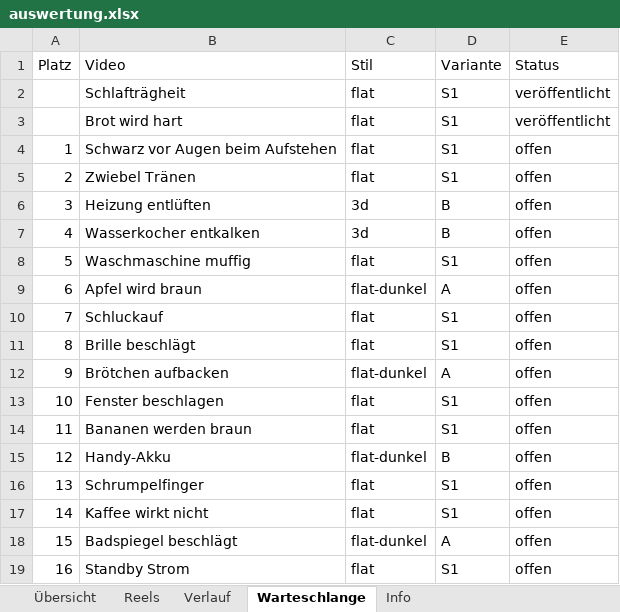
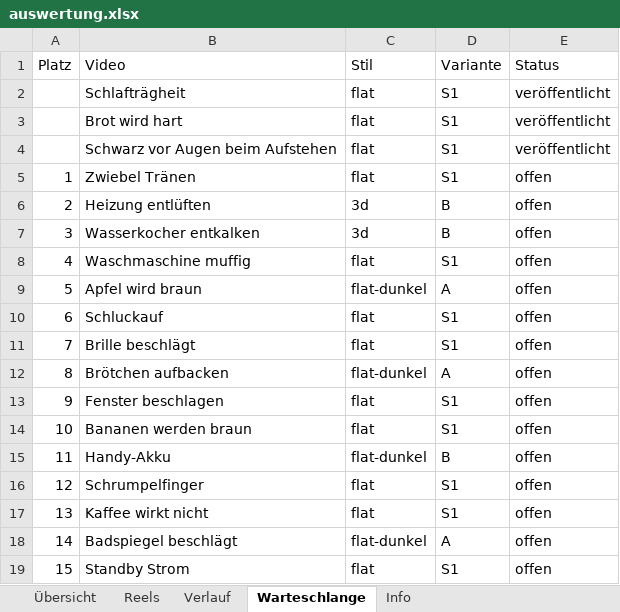
Before and after one commit to Kurz-erklaert/Kurz-erklaert, an Excel workbook: auswertung.xlsx, sheet Warteschlange, drawn as a sheet; values as stored, in another font and other column widths than the file's, no cell formats; removed rows and columns are numbered as before the commit, all else as after; the diff names each change by its address in the sheet, - before the commit and + after, or states it on an @@ line.

```diff
--- a/auswertung.xlsx (sheet Warteschlange)
+++ b/auswertung.xlsx (sheet Warteschlange)
+row 4:  | Schwarz vor Augen beim Aufstehen | flat | S1 | veröffentlicht
-B5 (Video): Schwarz vor Augen beim Aufstehen
+B5 (Video): Zwiebel Tränen
-B6 (Video): Zwiebel Tränen
+B6 (Video): Heizung entlüften
-C6 (Stil): flat
+C6 (Stil): 3d
-D6 (Variante): S1
+D6 (Variante): B
-B7 (Video): Heizung entlüften
+B7 (Video): Wasserkocher entkalken
-B8 (Video): Wasserkocher entkalken
+B8 (Video): Waschmaschine muffig
-C8 (Stil): 3d
+C8 (Stil): flat
-D8 (Variante): B
+D8 (Variante): S1
-B9 (Video): Waschmaschine muffig
+B9 (Video): Apfel wird braun
-C9 (Stil): flat
+C9 (Stil): flat-dunkel
-D9 (Variante): S1
+D9 (Variante): A
-B10 (Video): Apfel wird braun
+B10 (Video): Schluckauf
-C10 (Stil): flat-dunkel
+C10 (Stil): flat
-D10 (Variante): A
+D10 (Variante): S1
-B11 (Video): Schluckauf
+B11 (Video): Brille beschlägt
-B12 (Video): Brille beschlägt
+B12 (Video): Brötchen aufbacken
-C12 (Stil): flat
+C12 (Stil): flat-dunkel
-D12 (Variante): S1
+D12 (Variante): A
-B13 (Video): Brötchen aufbacken
+B13 (Video): Fenster beschlagen
-C13 (Stil): flat-dunkel
+C13 (Stil): flat
-D13 (Variante): A
+D13 (Variante): S1
-B14 (Video): Fenster beschlagen
+B14 (Video): Bananen werden braun
-B15 (Video): Bananen werden braun
+B15 (Video): Handy-Akku
-C15 (Stil): flat
+C15 (Stil): flat-dunkel
-D15 (Variante): S1
+D15 (Variante): B
-B16 (Video): Handy-Akku
+B16 (Video): Schrumpelfinger
-C16 (Stil): flat-dunkel
+C16 (Stil): flat
-D16 (Variante): B
+D16 (Variante): S1
-B17 (Video): Schrumpelfinger
+B17 (Video): Kaffee wirkt nicht
-B18 (Video): Kaffee wirkt nicht
+B18 (Video): Badspiegel beschlägt
-C18 (Stil): flat
+C18 (Stil): flat-dunkel
-D18 (Variante): S1
+D18 (Variante): A
-B19 (Video): Badspiegel beschlägt
+B19 (Video): Standby Strom
-C19 (Stil): flat-dunkel
+C19 (Stil): flat
-D19 (Variante): A
+D19 (Variante): S1
-row 19: 16 | Standby Strom | flat | S1 | offen
```
Also changed, not shown: sheet Reels, sheet Übersicht, sheet Info, cell formats, charts or pictures, 1 other file.
